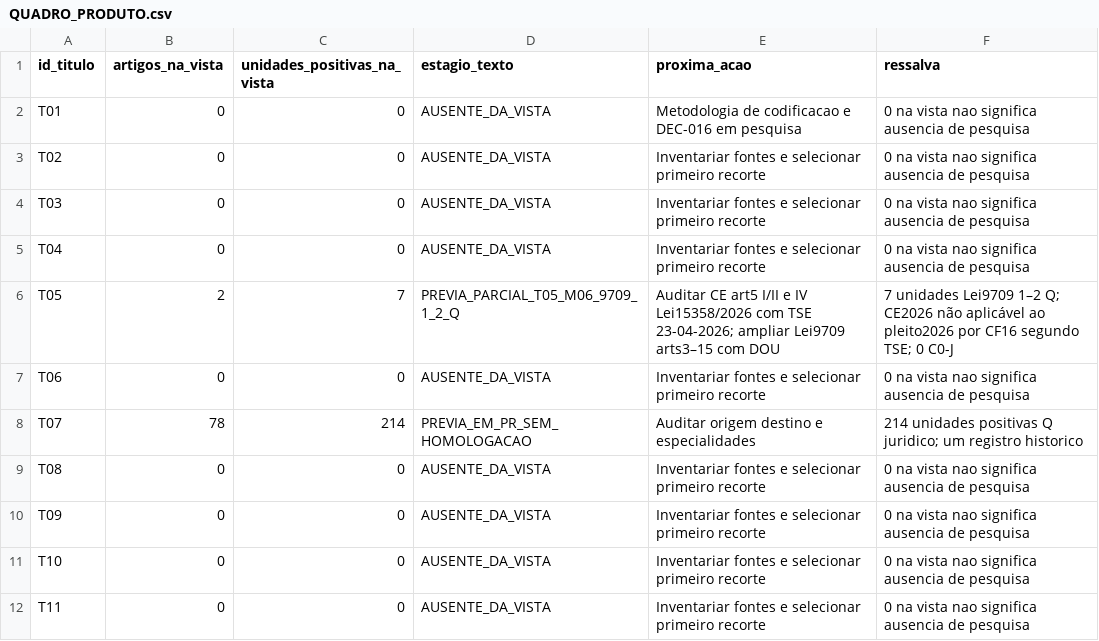
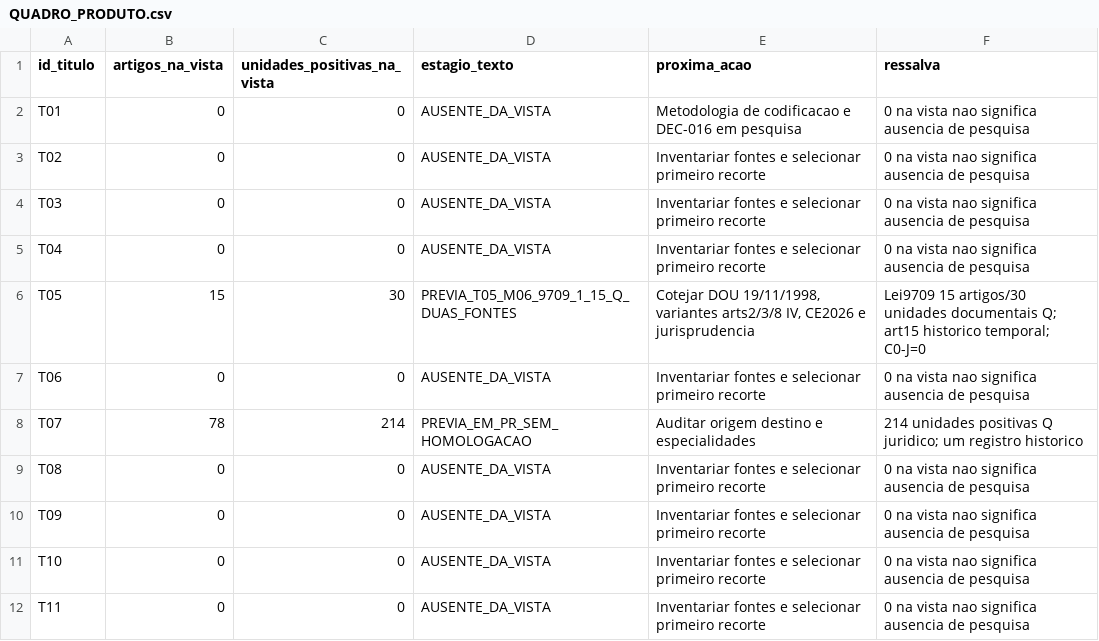
Before and after one commit to raphaelpetta/codigo-legislacao-federal, a CSV file: central/QUADRO_PRODUTO.csv, drawn as a sheet; only a part is shown.

Commit message:
chore(CLF): reconciliar painel, cobertura e validação da Rodada 07

```diff
--- a/central/QUADRO_PRODUTO.csv
+++ b/central/QUADRO_PRODUTO.csv
@@ -5,3 +5,3 @@ id_titulo,artigos_na_vista,unidades_positivas_na_vista,estagio_texto,proxima_aca
 "T04","0","0","AUSENTE_DA_VISTA","Inventariar fontes e selecionar primeiro recorte","0 na vista nao significa ausencia de pesquisa"
-"T05","2","7","PREVIA_PARCIAL_T05_M06_9709_1_2_Q","Auditar CE art5 I/II e IV Lei15358/2026 com TSE 23-04-2026; ampliar Lei9709 arts3–15 com DOU","7 unidades Lei9709 1–2 Q; CE2026 não aplicável ao pleito2026 por CF16 segundo TSE; 0 C0-J"
+"T05","15","30","PREVIA_T05_M06_9709_1_15_Q_DUAS_FONTES","Cotejar DOU 19/11/1998, variantes arts2/3/8 IV, CE2026 e jurisprudencia","Lei9709 15 artigos/30 unidades documentais Q; art15 historico temporal; C0-J=0"
 "T06","0","0","AUSENTE_DA_VISTA","Inventariar fontes e selecionar primeiro recorte","0 na vista nao significa ausencia de pesquisa"
```
